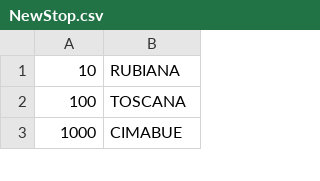
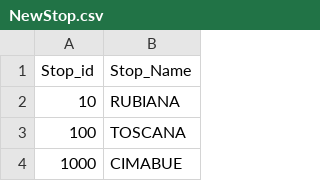
Before and after one commit to Antonino545/Torino_Bus_Orari, a CSV file: Resources/NewStop.csv, drawn as a sheet; only a part is shown; the diff names each change by its address in the sheet, - before the commit and + after, or states it on an @@ line.

```diff
--- a/Resources/NewStop.csv
+++ b/Resources/NewStop.csv
+row 1: Stop_id | Stop_Name
```
Also changed, not shown: 1 other file.
